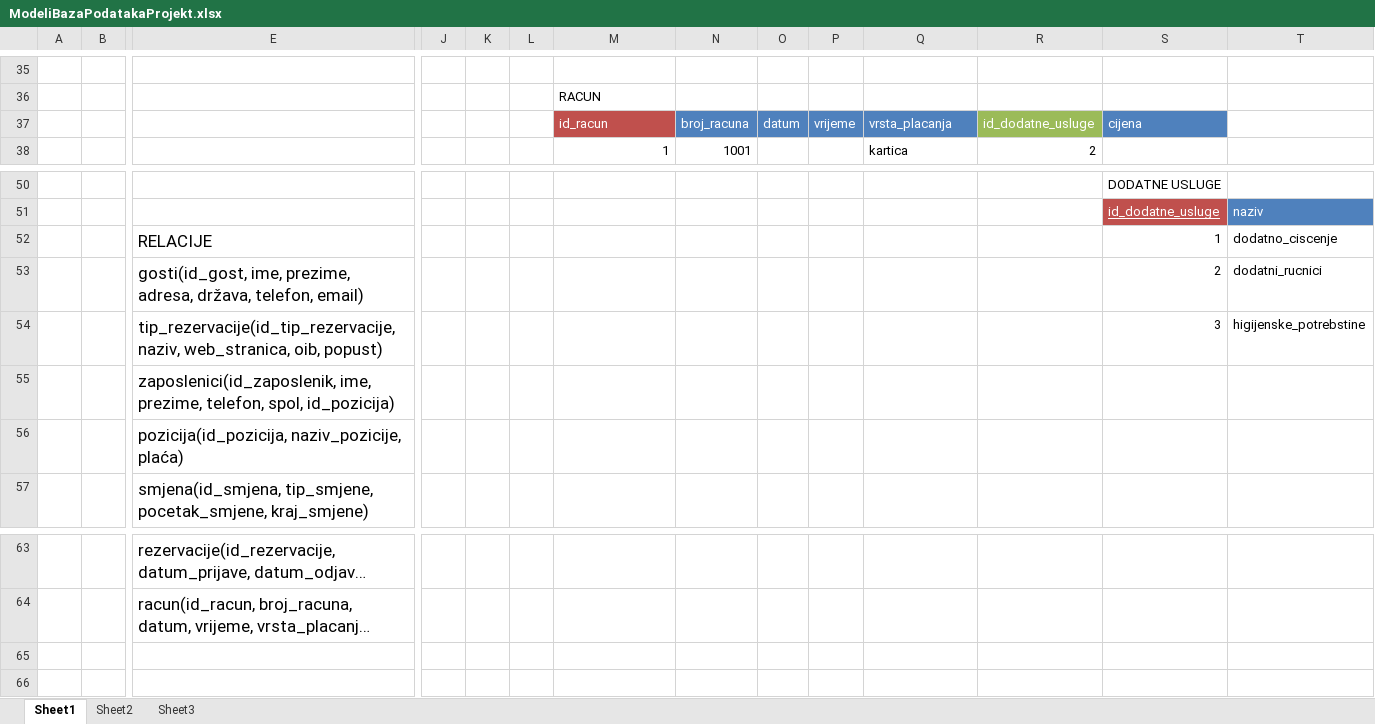
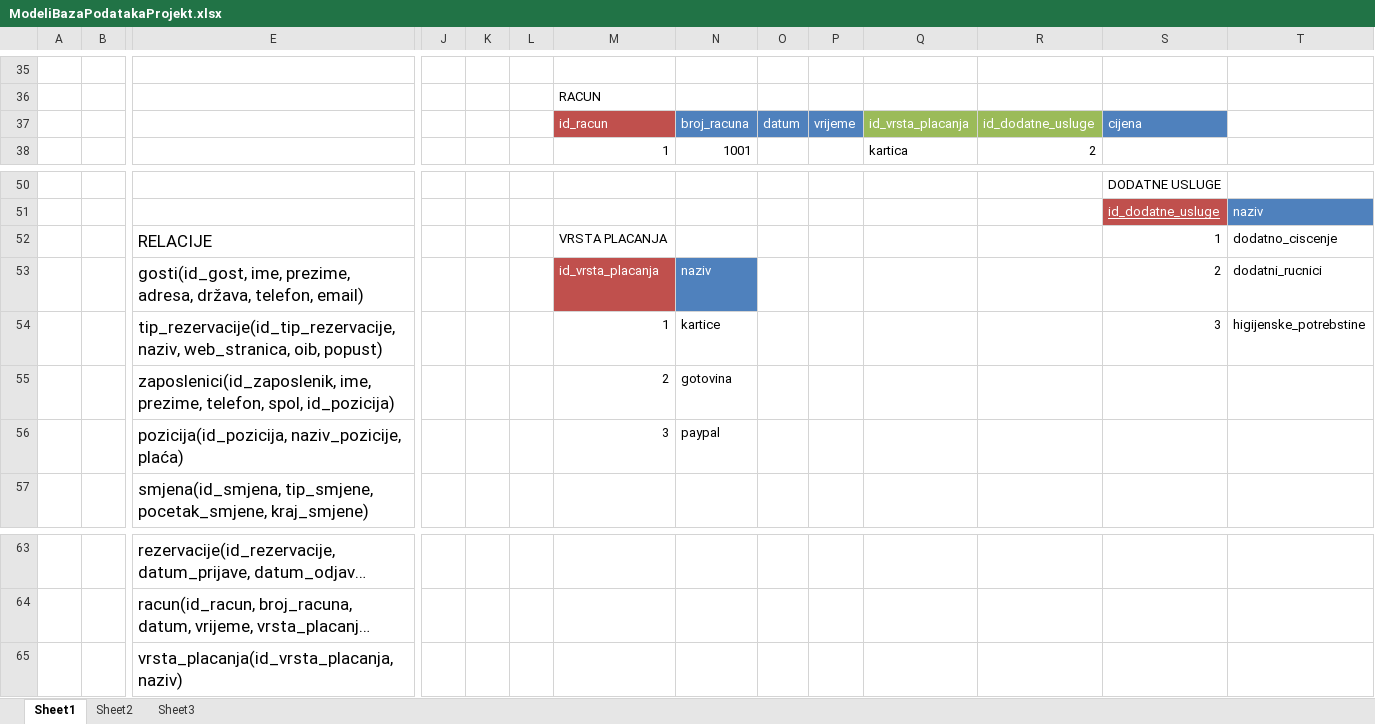
Before and after one commit to mvale567/BazePodatakaProjekt, an Excel workbook: ModeliBazaPodatakaProjekt.xlsx, sheet Sheet1, drawn as a sheet; only a part is shown, gaps mark what is left out; long unchanged cells end in …; values as stored, in another font and other column widths than the file's, no borders; removed rows and columns are numbered as before the commit, all else as after; rows hold the shown columns only; the diff names each change by its address in the sheet, - before the commit and + after, or states it on an @@ line.

Commit message:
Update ModeliBazaPodatakaProjekt.xlsx

```diff
--- a/ModeliBazaPodatakaProjekt.xlsx (sheet Sheet1)
+++ b/ModeliBazaPodatakaProjekt.xlsx (sheet Sheet1)
-Q37: vrsta_placanja
+Q37: id_vrsta_placanja
-Q37 fill: #4F81BD
+Q37 fill: #9BBB59
-M52: (empty)
+M52: VRSTA PLACANJA
-M53: (empty)
+M53: id_vrsta_placanja
-M53 fill: none
+M53 fill: #C0504D
-N53: (empty)
+N53: naziv
-N53 fill: none
+N53 fill: #4F81BD
-M54: (empty)
+M54: 1
-N54: (empty)
+N54: kartice
-row 55:  |  | zaposlenici(id_zaposlenik, ime, prezime, telefon, spol, id_pozicija)
-row 56:  |  | pozicija(id_pozicija, naziv_pozicije, plaća)
+row 55:  |  | zaposlenici(id_zaposlenik, ime, prezime, telefon, spol, id_pozicija) |  |  |  | 2 | gotovina
+row 56:  |  | pozicija(id_pozicija, naziv_pozicije, plaća) |  |  |  | 3 | paypal
+row 65:  |  | vrsta_placanja(id_vrsta_placanja, naziv)
```
